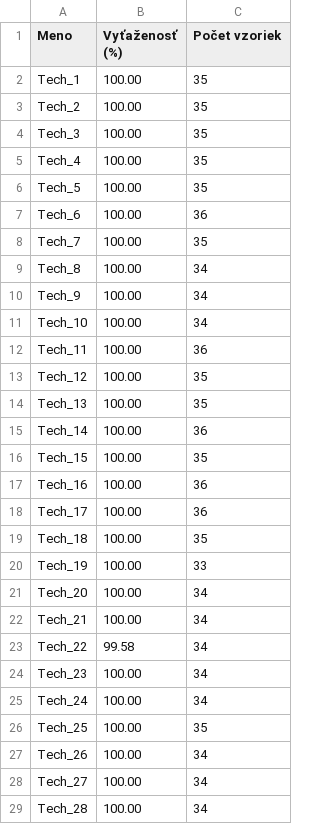
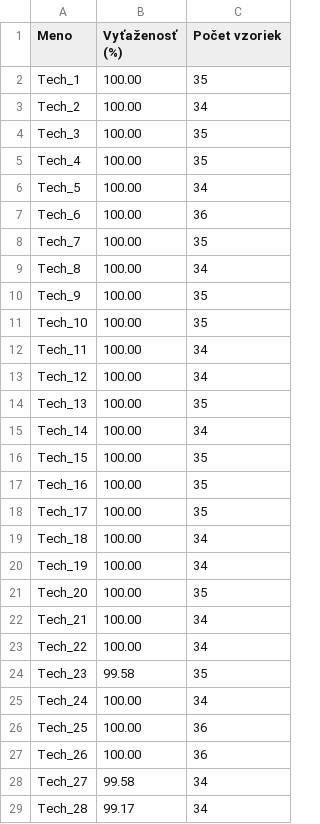
Before and after one commit to DanielMikolas/SemCimrak, a CSV file: technicians_stats.csv, drawn as a sheet; only a part is shown; the diff covers the shown part only.

```diff
--- a/technicians_stats.csv
+++ b/technicians_stats.csv
@@ -2,6 +2,6 @@ Meno,Vyťaženosť (%),Počet vzoriek
 Tech_1,100.00,35
-Tech_2,100.00,35
+Tech_2,100.00,34
 Tech_3,100.00,35
 Tech_4,100.00,35
-Tech_5,100.00,35
+Tech_5,100.00,34
 Tech_6,100.00,36
@@ -9,21 +9,21 @@ Tech_7,100.00,35
 Tech_8,100.00,34
-Tech_9,100.00,34
-Tech_10,100.00,34
-Tech_11,100.00,36
-Tech_12,100.00,35
+Tech_9,100.00,35
+Tech_10,100.00,35
+Tech_11,100.00,34
+Tech_12,100.00,34
 Tech_13,100.00,35
-Tech_14,100.00,36
+Tech_14,100.00,34
 Tech_15,100.00,35
-Tech_16,100.00,36
-Tech_17,100.00,36
-Tech_18,100.00,35
-Tech_19,100.00,33
-Tech_20,100.00,34
+Tech_16,100.00,35
+Tech_17,100.00,35
+Tech_18,100.00,34
+Tech_19,100.00,34
+Tech_20,100.00,35
 Tech_21,100.00,34
-Tech_22,99.58,34
-Tech_23,100.00,34
+Tech_22,100.00,34
+Tech_23,99.58,35
 Tech_24,100.00,34
-Tech_25,100.00,35
-Tech_26,100.00,34
-Tech_27,100.00,34
-Tech_28,100.00,34
+Tech_25,100.00,36
+Tech_26,100.00,36
+Tech_27,99.58,34
+Tech_28,99.17,34
```
Also changed, not shown: 10 added rows and 3 edited cells elsewhere in this file, samples.csv, 6 other files.
